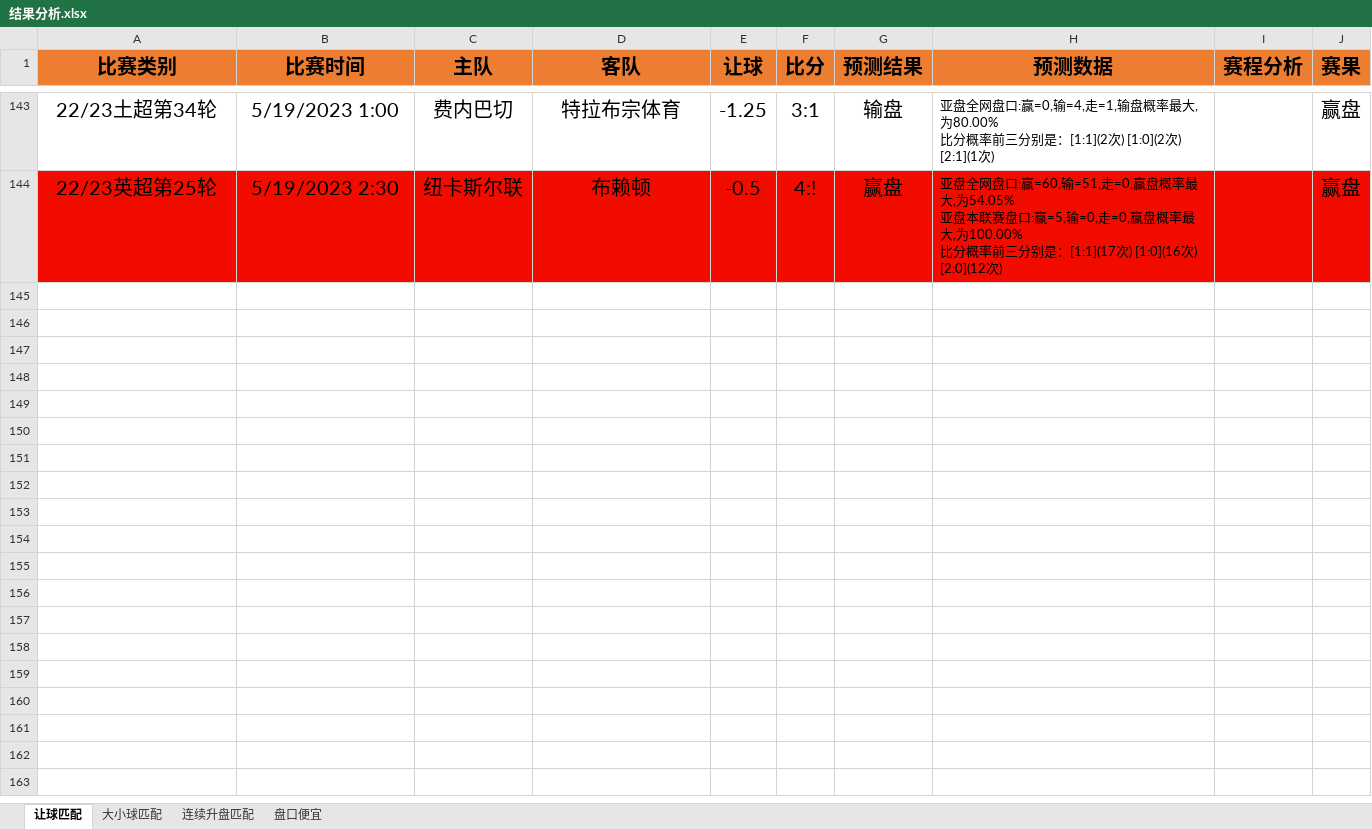
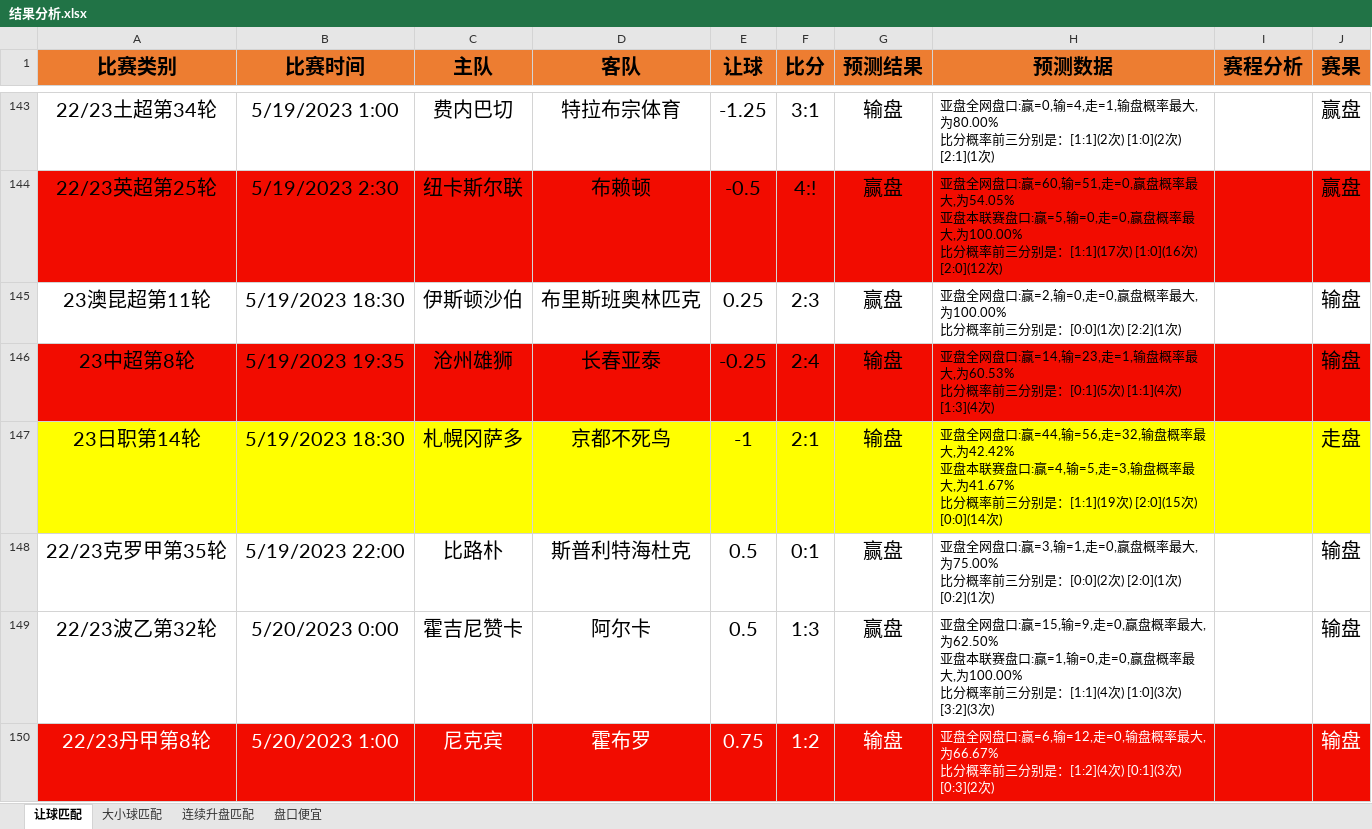
Before and after one commit to czl0325/football_analysis, an Excel workbook: 结果分析.xlsx, sheet 让球匹配, drawn as a sheet; only a part is shown, gaps mark what is left out; values as stored, in another font and other column widths than the file's, no borders; ↵ is a line break in a cell; the diff covers the shown part only; the diff names each change by its address in the sheet, - before the commit and + after, or states it on an @@ line.

```diff
--- a/结果分析.xlsx (sheet 让球匹配)
+++ b/结果分析.xlsx (sheet 让球匹配)
+row 145: 23澳昆超第11轮 | 5/19/2023 18:30 | 伊斯顿沙伯 | 布里斯班奥林匹克 | 0.25 | 2:3 | 赢盘 | 亚盘全网盘口:赢=2,输=0,走=0,赢盘概率最大,为100.00% ↵ 比分概率前三分别是：[0:0](1次) [2:2](1次) |  | 输盘
+row 146: 23中超第8轮 | 5/19/2023 19:35 | 沧州雄狮 | 长春亚泰 | -0.25 | 2:4 | 输盘 | 亚盘全网盘口:赢=14,输=23,走=1,输盘概率最大,为60.53% ↵ 比分概率前三分别是：[0:1](5次) [1:1](4次) [1:3](4次) |  | 输盘
+row 147: 23日职第14轮 | 5/19/2023 18:30 | 札幌冈萨多 | 京都不死鸟 | -1 | 2:1 | 输盘 | 亚盘全网盘口:赢=44,输=56,走=32,输盘概率最大,为42.42% ↵ 亚盘本联赛盘口:赢=4,输=5,走=3,输盘概率最大,为41.67% ↵ 比分概率前三分别是：[1:1](19次) [2:0](15次) [0:0](14次) |  | 走盘
+row 148: 22/23克罗甲第35轮 | 5/19/2023 22:00 | 比路朴 | 斯普利特海杜克 | 0.5 | 0:1 | 赢盘 | 亚盘全网盘口:赢=3,输=1,走=0,赢盘概率最大,为75.00% ↵ 比分概率前三分别是：[0:0](2次) [2:0](1次) [0:2](1次) |  | 输盘
+row 149: 22/23波乙第32轮 | 5/20/2023 0:00 | 霍吉尼赞卡 | 阿尔卡 | 0.5 | 1:3 | 赢盘 | 亚盘全网盘口:赢=15,输=9,走=0,赢盘概率最大,为62.50% ↵ 亚盘本联赛盘口:赢=1,输=0,走=0,赢盘概率最大,为100.00% ↵ 比分概率前三分别是：[1:1](4次) [1:0](3次) [3:2](3次) |  | 输盘
+row 150: 22/23丹甲第8轮 | 5/20/2023 1:00 | 尼克宾 | 霍布罗 | 0.75 | 1:2 | 输盘 | 亚盘全网盘口:赢=6,输=12,走=0,输盘概率最大,为66.67% ↵ 比分概率前三分别是：[1:2](4次) [0:1](3次) [0:3](2次) |  | 输盘
```
Also changed, not shown: 5 added rows elsewhere in this sheet, sheet 连续升盘匹配, 4 other files.
